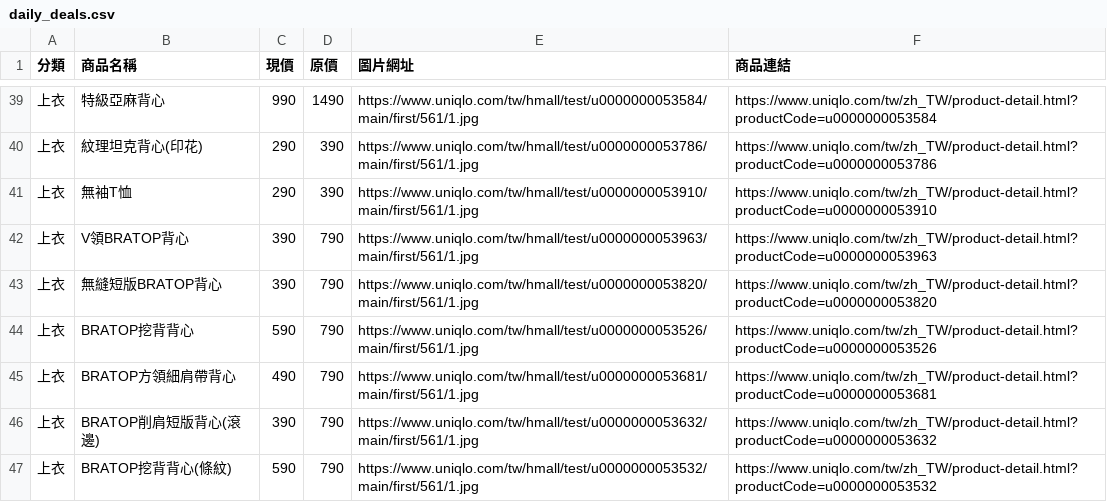
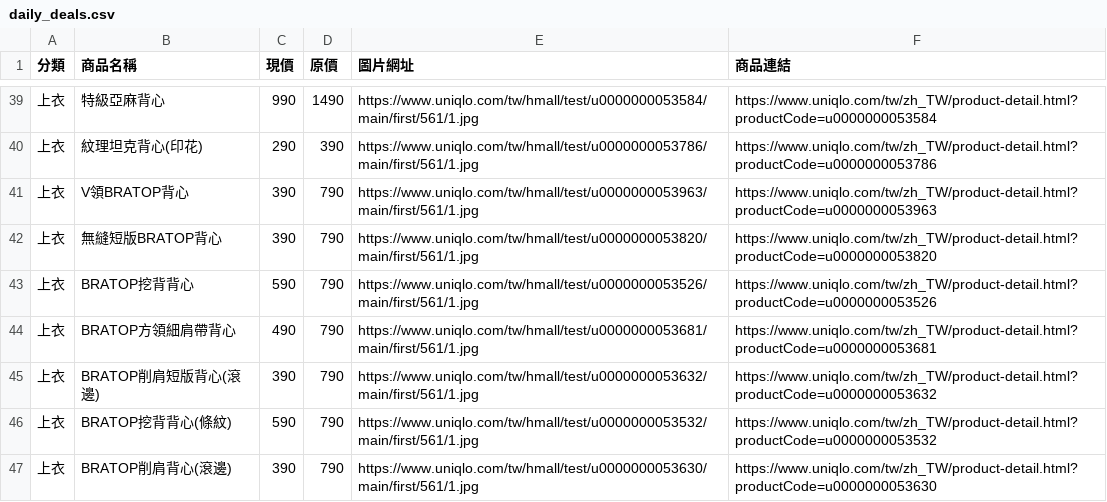
Before and after one commit to mooder16/on-sell-tracker, a CSV file: daily_deals.csv, drawn as a sheet; only a part is shown, gaps mark what is left out; the shorter side is filled out with more unchanged rows.

```diff
--- a/daily_deals.csv
+++ b/daily_deals.csv
@@ -40,3 +40,2 @@
 上衣,紋理坦克背心(印花),290,390,https://www.uniqlo.com/tw/hmall/test/u0000000053786/main/first/561/1.jpg,https://www.uniqlo.com/tw/zh_TW/product-detail.html?productCode=u0000000053786
-上衣,無袖T恤,290,390,https://www.uniqlo.com/tw/hmall/test/u0000000053910/main/first/561/1.jpg,https://www.uniqlo.com/tw/zh_TW/product-detail.html?productCode=u0000000053910
 上衣,V領BRATOP背心,390,790,https://www.uniqlo.com/tw/hmall/test/u0000000053963/main/first/561/1.jpg,https://www.uniqlo.com/tw/zh_TW/product-detail.html?productCode=u0000000053963
```
Also changed, not shown: 5 other files.
